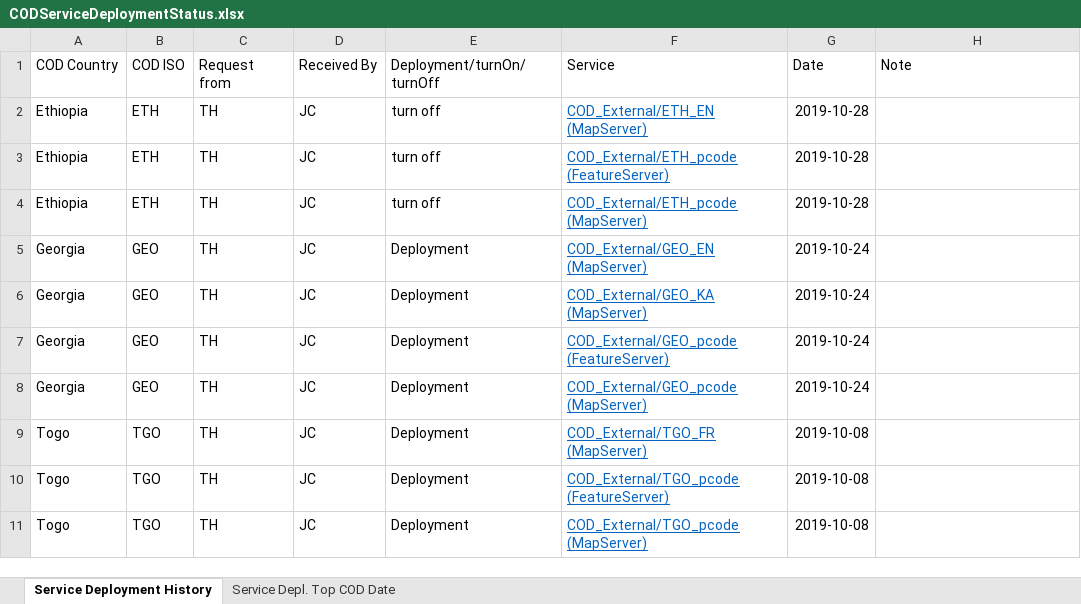
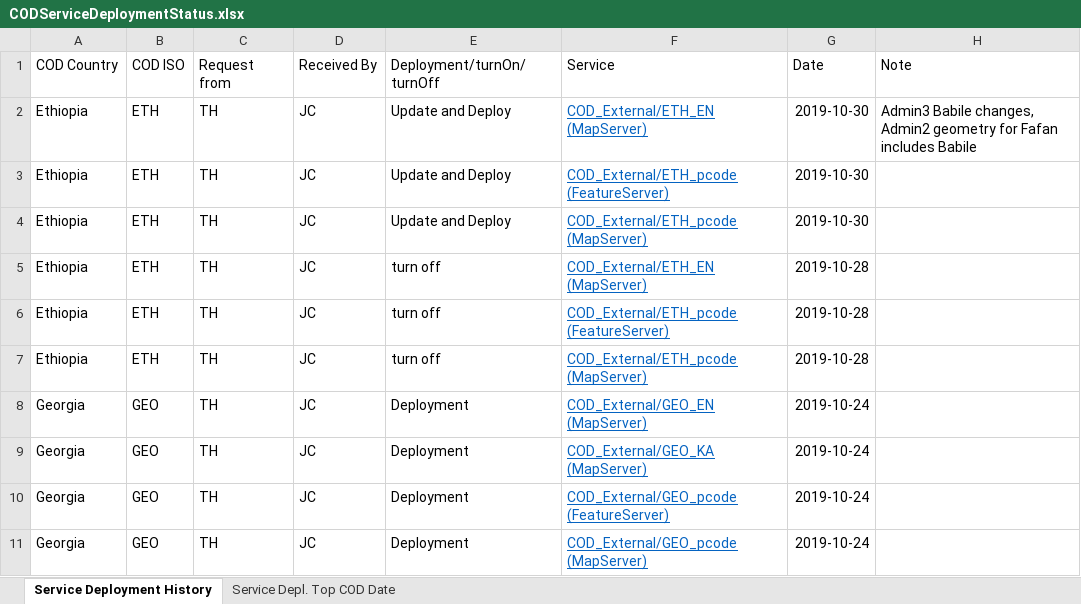
Before and after one commit to UGA-ITOSHumanitarianGIS/mapservicedoc, an Excel workbook: Data/CODServiceDeploymentStatus.xlsx, sheet Service Deployment History, drawn as a sheet; only a part is shown; the shorter side is filled out with more unchanged rows; values as stored, in another font and other column widths than the file's, no borders; conditional formats and table styles not drawn; the diff names each change by its address in the sheet, - before the commit and + after, or states it on an @@ line.

Commit message:
Update CODServiceDeploymentStatus.xlsx

```diff
--- a/Data/CODServiceDeploymentStatus.xlsx (sheet Service Deployment History)
+++ b/Data/CODServiceDeploymentStatus.xlsx (sheet Service Deployment History)
+row 2: Ethiopia | ETH | TH | JC | Update and Deploy | COD_External/ETH_EN (MapServer) | 2019-10-30 | Admin3 Babile changes, Admin2 geometry for Fafan includes Babile
+row 3: Ethiopia | ETH | TH | JC | Update and Deploy | COD_External/ETH_pcode (FeatureServer) | 2019-10-30
+row 4: Ethiopia | ETH | TH | JC | Update and Deploy | COD_External/ETH_pcode (MapServer) | 2019-10-30
```
Also changed, not shown: sheet Service Depl. Top COD Date.
